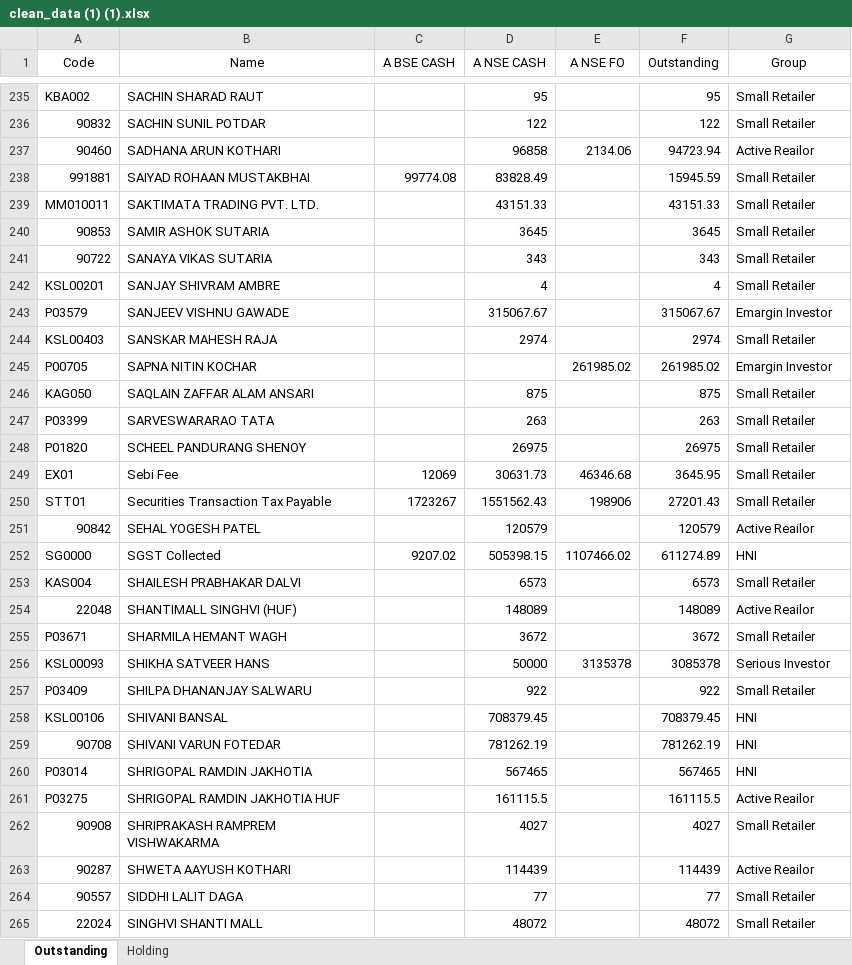
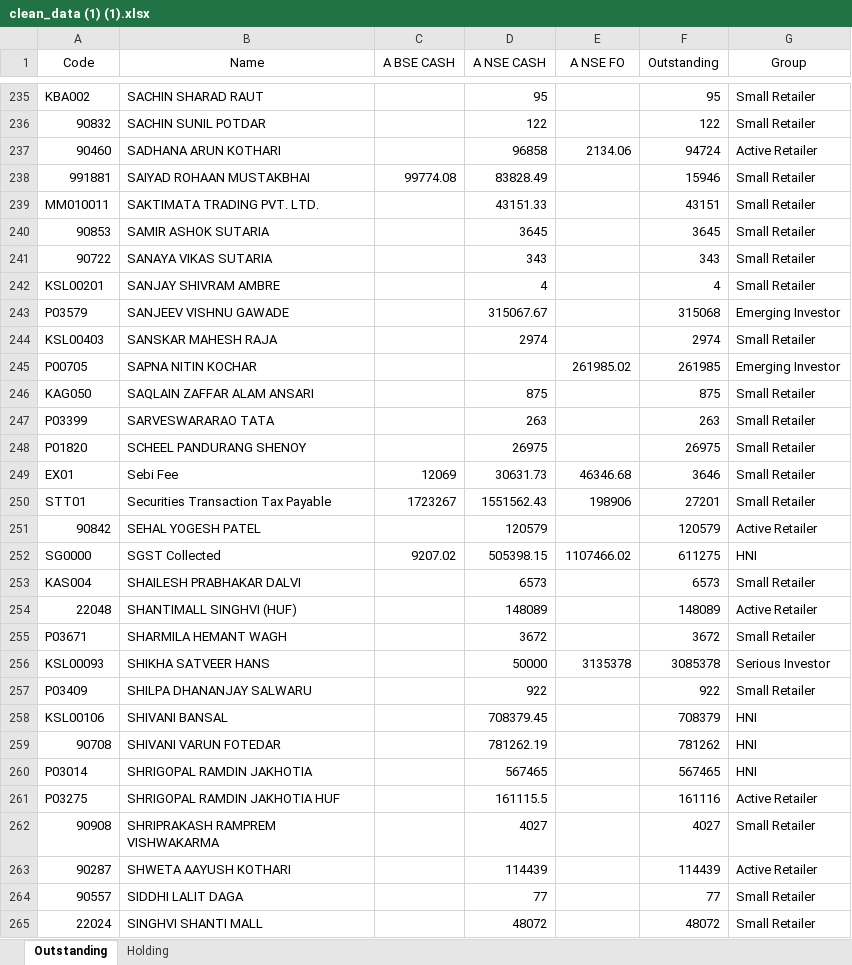
Before and after one commit to SaurHub007/ksl, an Excel workbook: clean_data (1) (1).xlsx, sheet Outstanding, drawn as a sheet; only a part is shown, gaps mark what is left out; values as stored, in another font and other column widths than the file's, no borders; table styles not drawn; the diff covers the shown part only; the diff names each change by its address in the sheet, - before the commit and + after, or states it on an @@ line.

```diff
--- a/clean_data (1) (1).xlsx (sheet Outstanding)
+++ b/clean_data (1) (1).xlsx (sheet Outstanding)
-F237 (Outstanding): 94723.94
+F237 (Outstanding): 94724
-G237 (Group): Active Reailor
+G237 (Group): Active Retailer
-F238 (Outstanding): 15945.59
+F238 (Outstanding): 15946
-F239 (Outstanding): 43151.33
+F239 (Outstanding): 43151
-F243 (Outstanding): 315067.67
+F243 (Outstanding): 315068
-G243 (Group): Emargin Investor
+G243 (Group): Emerging Investor
-F245 (Outstanding): 261985.02
+F245 (Outstanding): 261985
-G245 (Group): Emargin Investor
+G245 (Group): Emerging Investor
-F249 (Outstanding): 3645.95
+F249 (Outstanding): 3646
-F250 (Outstanding): 27201.43
+F250 (Outstanding): 27201
-G251 (Group): Active Reailor
+G251 (Group): Active Retailer
-F252 (Outstanding): 611274.89
+F252 (Outstanding): 611275
-G254 (Group): Active Reailor
+G254 (Group): Active Retailer
-F258 (Outstanding): 708379.45
+F258 (Outstanding): 708379
-F259 (Outstanding): 781262.19
+F259 (Outstanding): 781262
-F261 (Outstanding): 161115.5
+F261 (Outstanding): 161116
-G261 (Group): Active Reailor
+G261 (Group): Active Retailer
-G263 (Group): Active Reailor
+G263 (Group): Active Retailer
```
Also changed, not shown: 142 edited cells elsewhere in this sheet, sheet Holding, formulas that keep their value.
